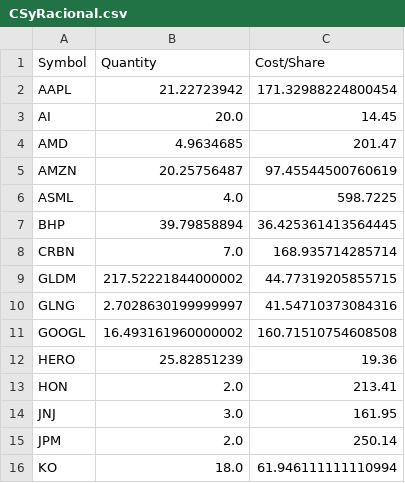
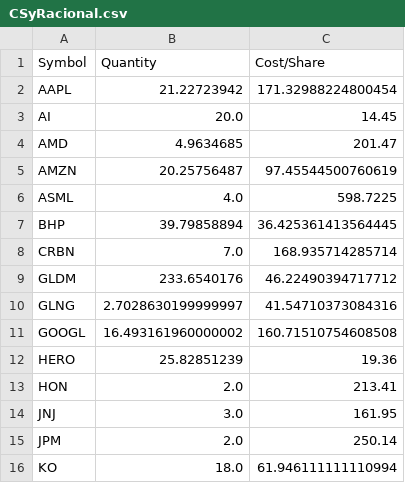
Before and after one commit to fran-as/FinanceDashboardStreamlit, a CSV file: Data/CSyRacional.csv, drawn as a sheet; only a part is shown.

Commit message:
Update CSyRacional.csv

```diff
--- a/Data/CSyRacional.csv
+++ b/Data/CSyRacional.csv
@@ -8,3 +8,3 @@ BHP,39.79858894,36.425361413564445
 CRBN,7.0,168.935714285714
-GLDM,217.52221844000002,44.77319205855715
+GLDM,233.6540176,46.22490394717712
 GLNG,2.7028630199999997,41.54710373084316
```
